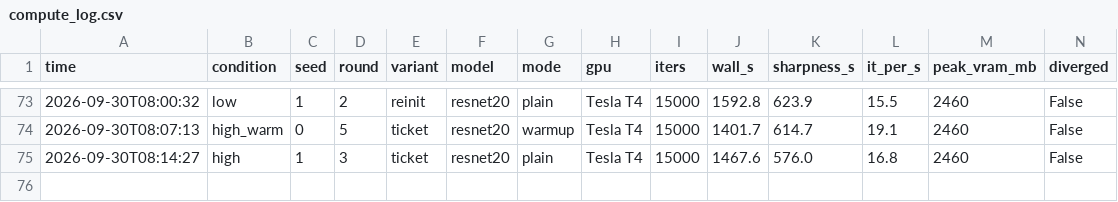
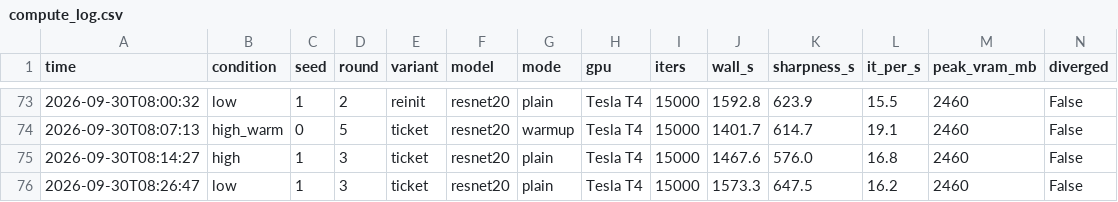
Before and after one commit to kneat2448/LTH-ML-final, a CSV file: results/compute_log.csv, drawn as a sheet; only a part is shown, gaps mark what is left out; the diff names each change by its address in the sheet, - before the commit and + after, or states it on an @@ line.

```diff
--- a/results/compute_log.csv
+++ b/results/compute_log.csv
+row 76: 2026-09-30T08:26:47 | low | 1 | 3 | ticket | resnet20 | plain | Tesla T4 | 15000 | 1573.3 | 647.5 | 16.2 | 2460 | False
```
Also changed, not shown: 2 other files.
